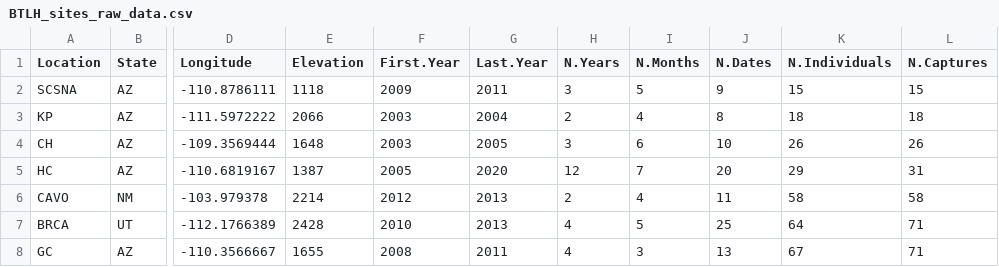
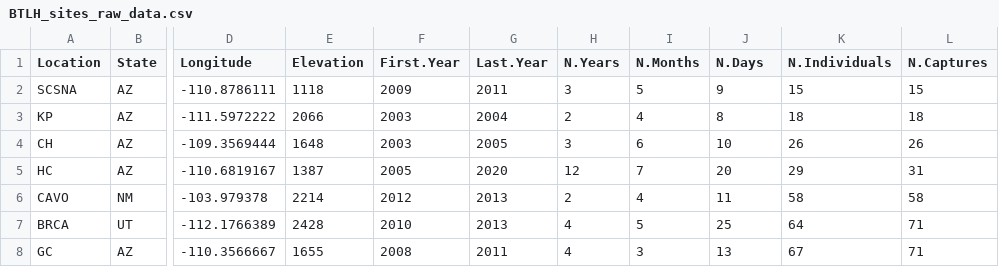
Before and after one commit to ezylstra/Mark-RecaptureModels, a CSV file: output/BTLH_sites_raw_data.csv, drawn as a sheet; only a part is shown, gaps mark what is left out; the diff names each change by its address in the sheet, - before the commit and + after, or states it on an @@ line.

Commit message:
Creat first table

```diff
--- a/output/BTLH_sites_raw_data.csv
+++ b/output/BTLH_sites_raw_data.csv
-J1: N.Dates
+J1: N.Days
```
